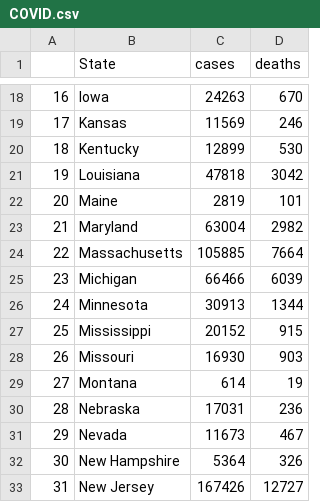
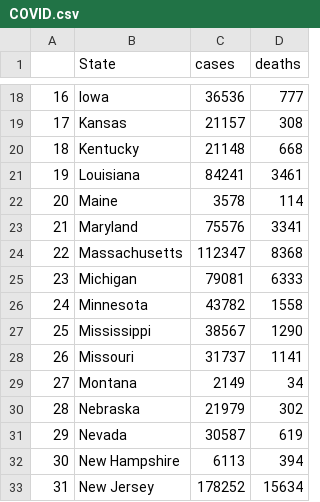
Before and after one commit to aakula7/Health-Literacy-COVID19, a CSV file: Census Demographic Data/Clean Data/Age/COVID.csv, drawn as a sheet; only a part is shown, gaps mark what is left out; the diff covers the shown part only.

Commit message:
Updated COVID Cases until 07-15

```diff
--- a/Census Demographic Data/Clean Data/Age/COVID.csv
+++ b/Census Demographic Data/Clean Data/Age/COVID.csv
@@ -18,16 +18,16 @@
-16,Iowa,24263,670
-17,Kansas,11569,246
-18,Kentucky,12899,530
-19,Louisiana,47818,3042
-20,Maine,2819,101
-21,Maryland,63004,2982
-22,Massachusetts,105885,7664
-23,Michigan,66466,6039
-24,Minnesota,30913,1344
-25,Mississippi,20152,915
-26,Missouri,16930,903
-27,Montana,614,19
-28,Nebraska,17031,236
-29,Nevada,11673,467
-30,New Hampshire,5364,326
-31,New Jersey,167426,12727
+16,Iowa,36536,777
+17,Kansas,21157,308
+18,Kentucky,21148,668
+19,Louisiana,84241,3461
+20,Maine,3578,114
+21,Maryland,75576,3341
+22,Massachusetts,112347,8368
+23,Michigan,79081,6333
+24,Minnesota,43782,1558
+25,Mississippi,38567,1290
+26,Missouri,31737,1141
+27,Montana,2149,34
+28,Nebraska,21979,302
+29,Nevada,30587,619
+30,New Hampshire,6113,394
+31,New Jersey,178252,15634
```
Also changed, not shown: 75 edited cells elsewhere in this file, Census Demographic Data/Clean Data/Male and Female/COVID.csv, Census Demographic Data/Clean Data/Merged/COVID.csv, 33 other files.
